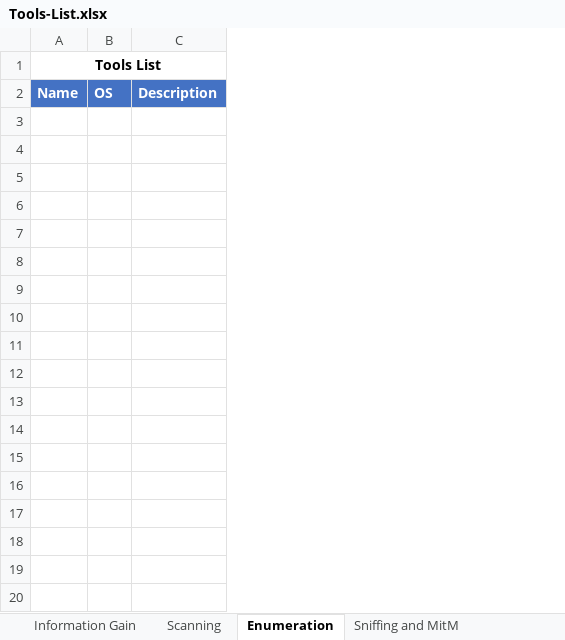
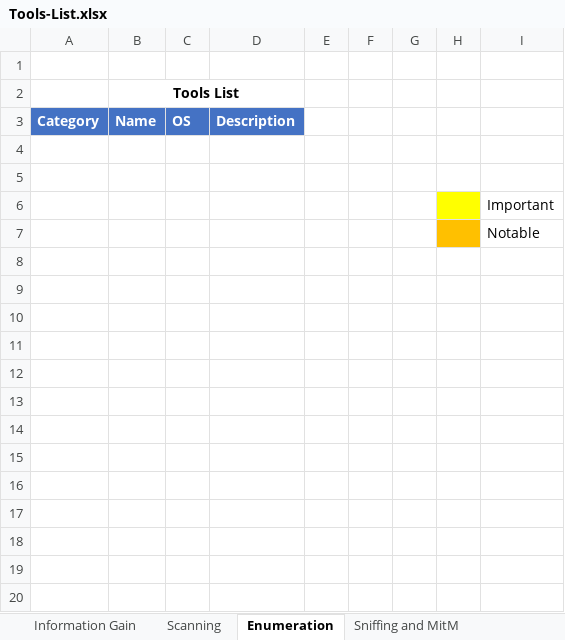
Before and after one commit to zer0byte/ecppt-notes, an Excel workbook: ECPPT/network-security/Tools-List.xlsx, sheet Enumeration, drawn as a sheet; only a part is shown; values as stored, in another font and other column widths than the file's, no borders; the diff covers the shown part only; the diff names each change by its address in the sheet, - before the commit and + after, or states it on an @@ line.

```diff
--- a/ECPPT/network-security/Tools-List.xlsx (sheet Enumeration)
+++ b/ECPPT/network-security/Tools-List.xlsx (sheet Enumeration)
+column A (Category), empty
+column E, empty
+column F, empty
+column G, empty
+column H, empty
+column I, empty
+row 1: (empty)
+row 4: (empty)
+row 5: (empty)
+row 6:  |  |  |  |  |  |  |  | Important
+row 7:  |  |  |  |  |  |  |  | Notable
+row 8: (empty)
+row 9: (empty)
+row 10: (empty)
+row 11: (empty)
+row 12: (empty)
+row 13: (empty)
+row 14: (empty)
+row 15: (empty)
+row 16: (empty)
+row 17: (empty)
+row 18: (empty)
+row 19: (empty)
+row 20: (empty)
```
Also changed, not shown: 21 added rows elsewhere in this sheet, sheet Post Exploitation, sheet Sniffing and MitM, sheet Exploitation, sheet Scanning, 2 other files.
